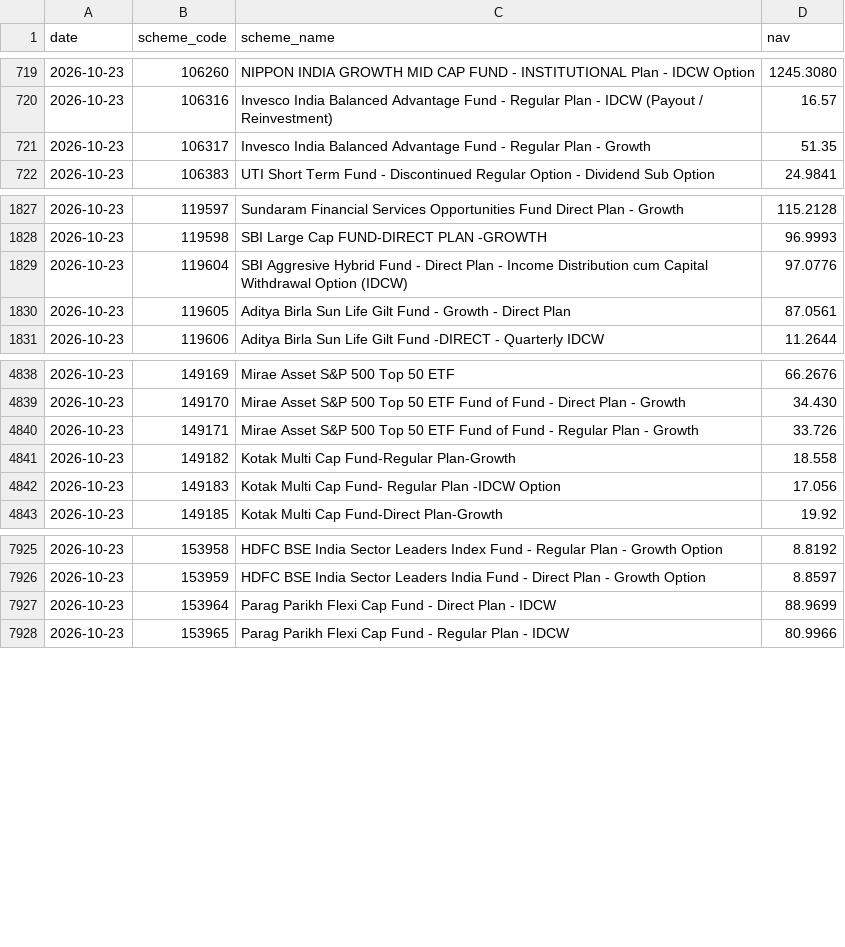
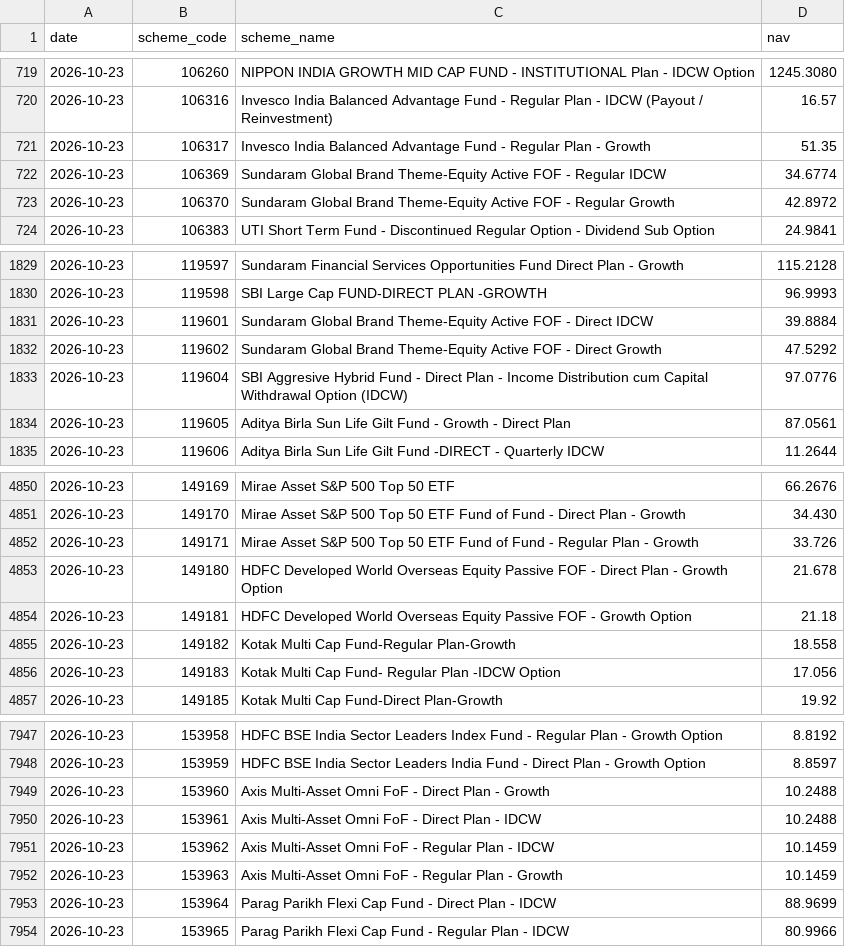
Before and after one commit to shahroz-a/mutual-fund-historical-data, a CSV file: data/Year/2026/10/23.csv, drawn as a sheet; only a part is shown, gaps mark what is left out; the diff covers the shown part only.

```diff
--- a/data/Year/2026/10/23.csv
+++ b/data/Year/2026/10/23.csv
@@ -721,2 +721,4 @@ date,scheme_code,scheme_name,nav
 2026-10-23,106317,Invesco India Balanced Advantage Fund - Regular Plan - Growth,51.35
+2026-10-23,106369,Sundaram Global Brand Theme-Equity Active FOF - Regular IDCW,34.6774
+2026-10-23,106370,Sundaram Global Brand Theme-Equity Active FOF - Regular Growth,42.8972
 2026-10-23,106383,UTI Short Term Fund - Discontinued Regular Option - Dividend Sub Option,24.9841
@@ -1828,2 +1830,4 @@ date,scheme_code,scheme_name,nav
 2026-10-23,119598,SBI Large Cap FUND-DIRECT PLAN -GROWTH,96.9993
+2026-10-23,119601,Sundaram Global Brand Theme-Equity Active FOF - Direct IDCW,39.8884
+2026-10-23,119602,Sundaram Global Brand Theme-Equity Active FOF - Direct Growth,47.5292
 2026-10-23,119604,SBI Aggresive Hybrid Fund - Direct Plan - Income Distribution cum Capital Withdrawal Option (IDCW),97.0776
@@ -4840,2 +4852,4 @@ date,scheme_code,scheme_name,nav
 2026-10-23,149171,Mirae Asset S&P 500 Top 50 ETF Fund of Fund - Regular Plan - Growth,33.726
+2026-10-23,149180,HDFC Developed World Overseas Equity Passive FOF - Direct Plan - Growth Option,21.678
+2026-10-23,149181,HDFC Developed World Overseas Equity Passive FOF - Growth Option,21.18
 2026-10-23,149182,Kotak Multi Cap Fund-Regular Plan-Growth,18.558
@@ -7926,2 +7948,6 @@ date,scheme_code,scheme_name,nav
 2026-10-23,153959,HDFC BSE India Sector Leaders India Fund - Direct Plan - Growth Option,8.8597
+2026-10-23,153960,Axis Multi-Asset Omni FoF - Direct Plan - Growth,10.2488
+2026-10-23,153961,Axis Multi-Asset Omni FoF - Direct Plan - IDCW,10.2488
+2026-10-23,153962,Axis Multi-Asset Omni FoF - Regular Plan - IDCW,10.1459
+2026-10-23,153963,Axis Multi-Asset Omni FoF - Regular Plan - Growth,10.1459
 2026-10-23,153964,Parag Parikh Flexi Cap Fund - Direct Plan - IDCW,88.9699
```
Also changed, not shown: 16 added rows elsewhere in this file, 6 other files.
